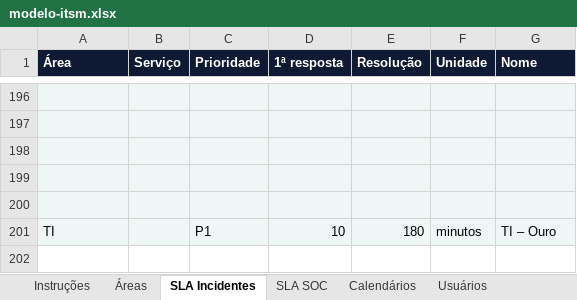
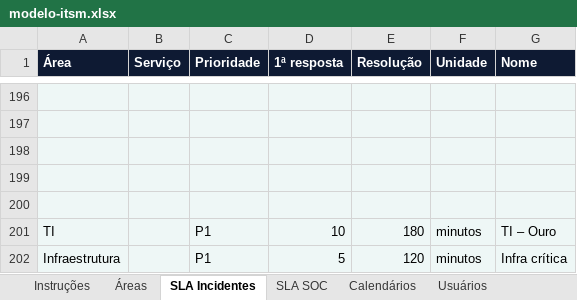
Before and after one commit to camjr1985/cm-collaborator, an Excel workbook: itsm/modelo-itsm.xlsx, sheet SLA Incidentes, drawn as a sheet; only a part is shown, gaps mark what is left out; values as stored, in another font and other column widths than the file's, no borders; the diff names each change by its address in the sheet, - before the commit and + after, or states it on an @@ line.

```diff
--- a/itsm/modelo-itsm.xlsx (sheet SLA Incidentes)
+++ b/itsm/modelo-itsm.xlsx (sheet SLA Incidentes)
+row 202: Infraestrutura |  | P1 | 5 | 120 | minutos | Infra crítica
```
Also changed, not shown: sheet Instruções, sheet Áreas, 4 other files.
